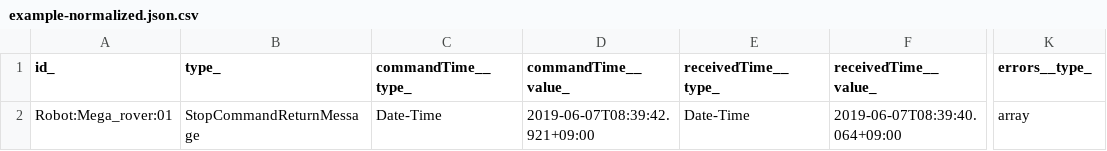
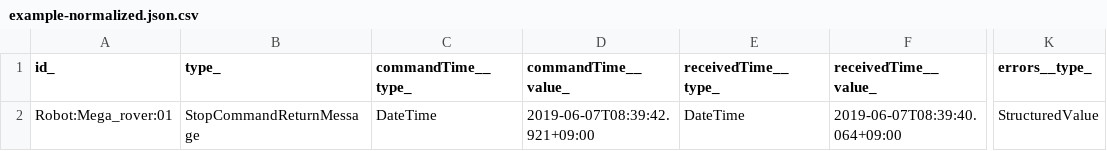
Before and after one commit to smart-data-models/dataModel.AutonomousMobileRobot, a CSV file: StopCommandReturnMessage/examples/example-normalized.json.csv, drawn as a sheet; only a part is shown, gaps mark what is left out; the diff names each change by its address in the sheet, - before the commit and + after, or states it on an @@ line.

Commit message:
Exported example to csv example-normalized.json

```diff
--- a/StopCommandReturnMessage/examples/example-normalized.json.csv
+++ b/StopCommandReturnMessage/examples/example-normalized.json.csv
-C2 (commandTime__type_): Date-Time
+C2 (commandTime__type_): DateTime
-E2 (receivedTime__type_): Date-Time
+E2 (receivedTime__type_): DateTime
-K2 (errors__type_): array
+K2 (errors__type_): StructuredValue
```
